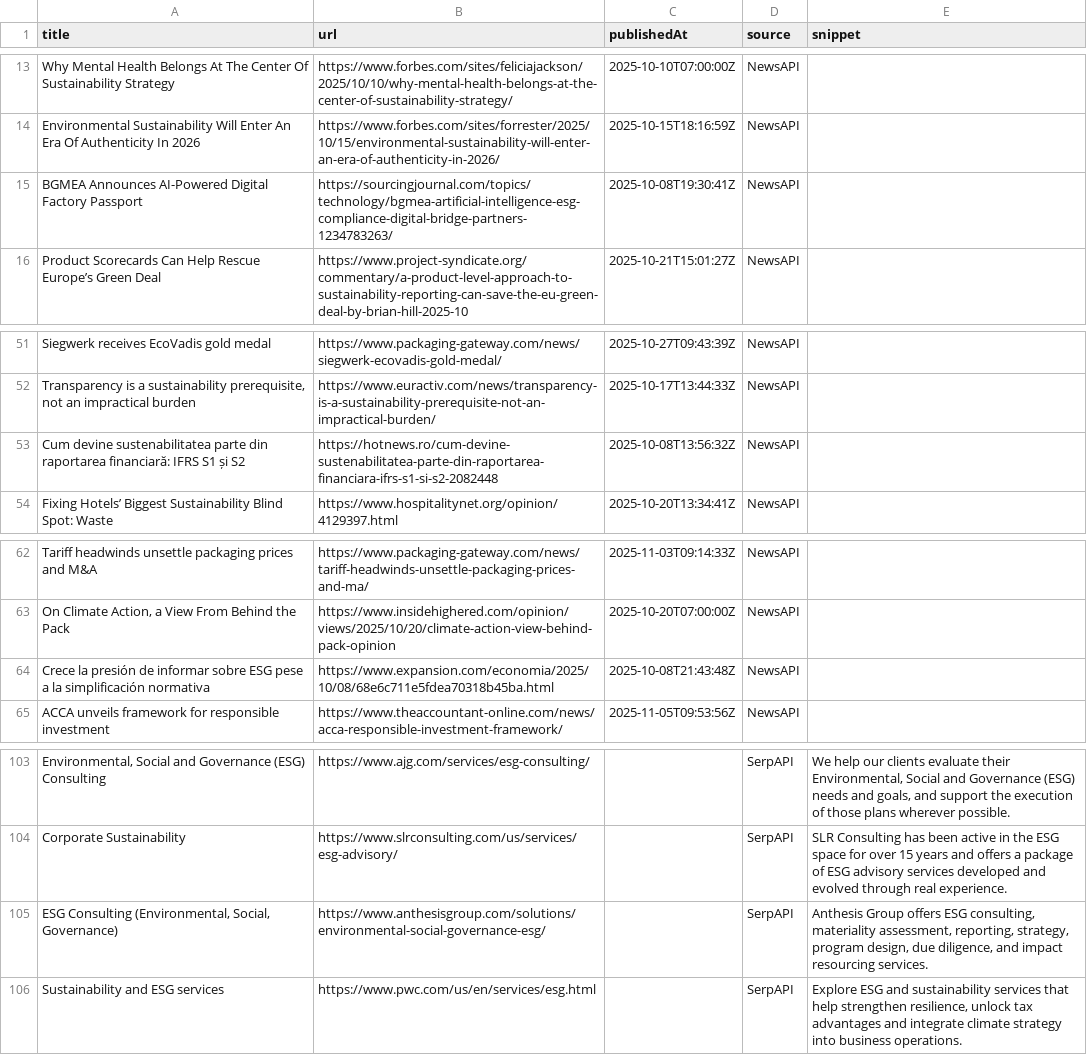
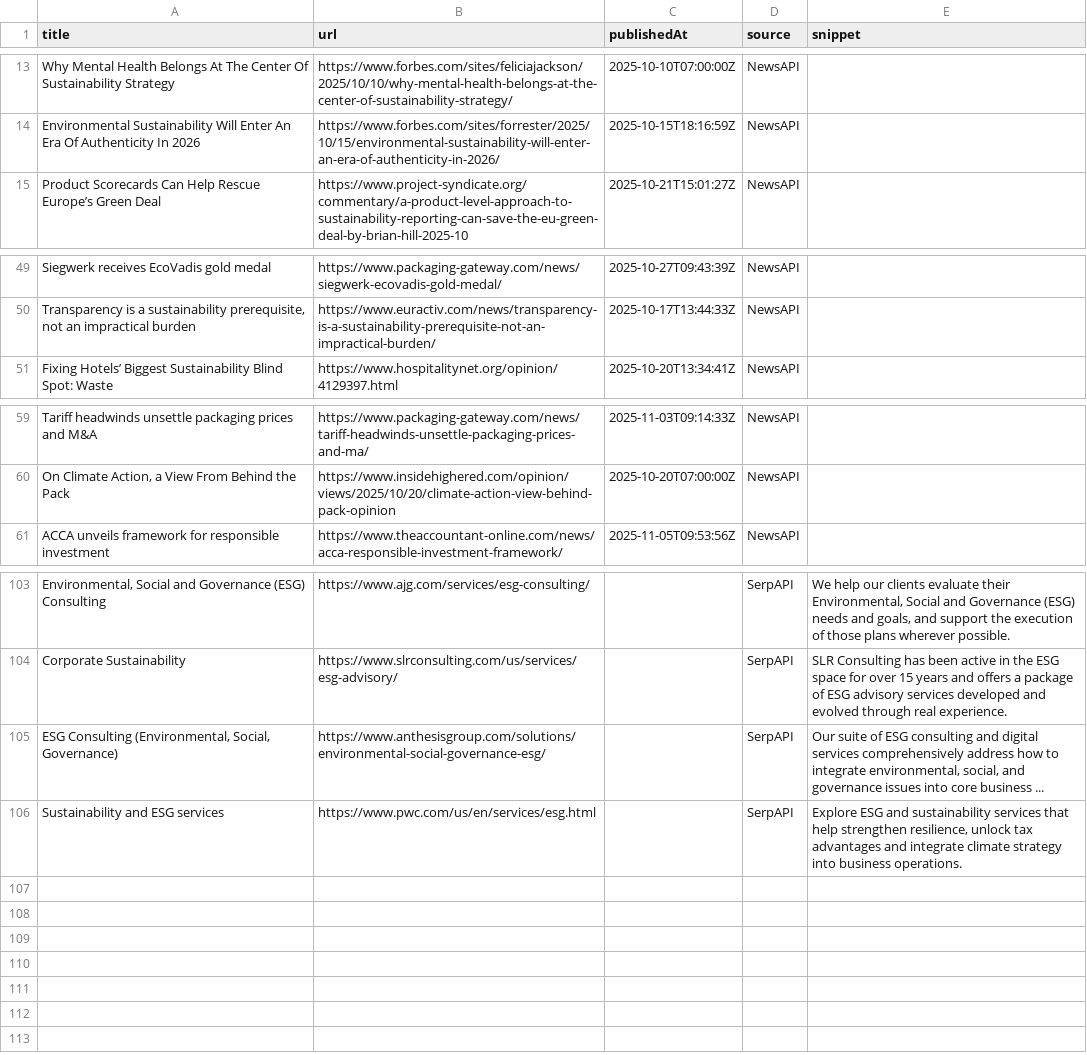
Before and after one commit to media-stack/gb2b-lead-finder, a CSV file: gb2b_leads.csv, drawn as a sheet; only a part is shown, gaps mark what is left out; removed rows and columns are numbered as before the commit, all else as after; the diff covers the shown part only; the diff names each change by its address in the sheet, - before the commit and + after, or states it on an @@ line.

```diff
--- a/gb2b_leads.csv
+++ b/gb2b_leads.csv
-row 15: BGMEA Announces AI-Powered Digital Factory Passport | https://sourcingjournal.com/topics/technology/bgmea-artificial-intelligence-esg-compliance-digital-bridge-partners-1234783263/ | 2025-10-08T19:30:41Z | NewsAPI
-row 53: Cum devine sustenabilitatea parte din raportarea financiară: IFRS S1 și S2 | https://hotnews.ro/cum-devine-sustenabilitatea-parte-din-raportarea-financiara-ifrs-s1-si-s2-2082448 | 2025-10-08T13:56:32Z | NewsAPI
-row 64: Crece la presión de informar sobre ESG pese a la simplificación normativa | https://www.expansion.com/economia/2025/10/08/68e6c711e5fdea70318b45ba.html | 2025-10-08T21:43:48Z | NewsAPI
-E105 (snippet): Anthesis Group offers ESG consulting, materiality assessment, reporting, strategy, program design, due diligence, and impact resourcing services.
+E105 (snippet): Our suite of ESG consulting and digital services comprehensively address how to integrate environmental, social, and governance issues into core business ...
```
Also changed, not shown: 7 added rows, 4 removed rows and 1 edited cell elsewhere in this file.
